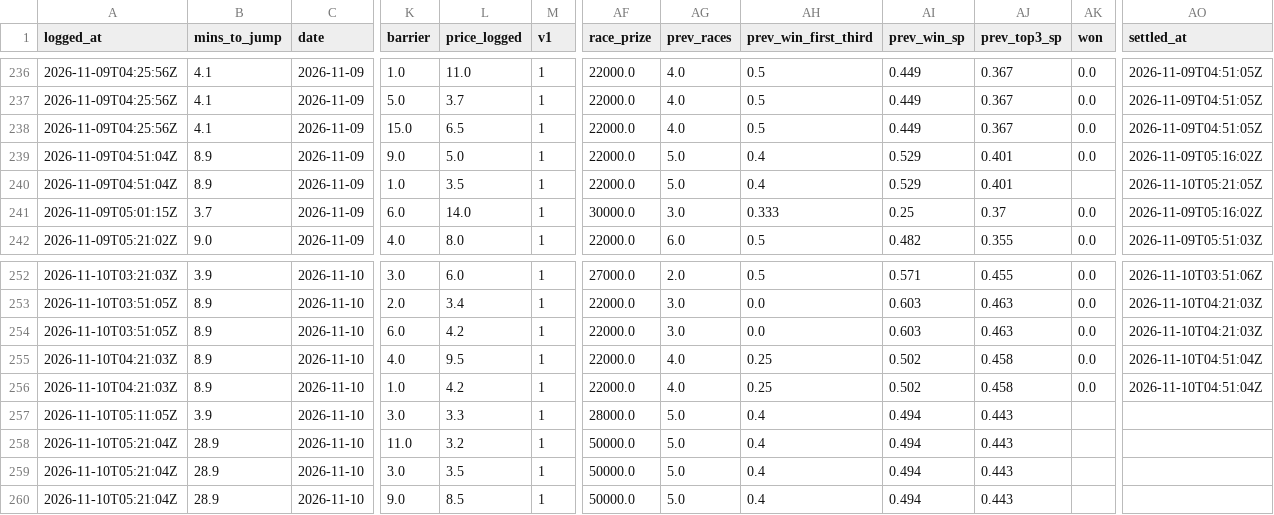
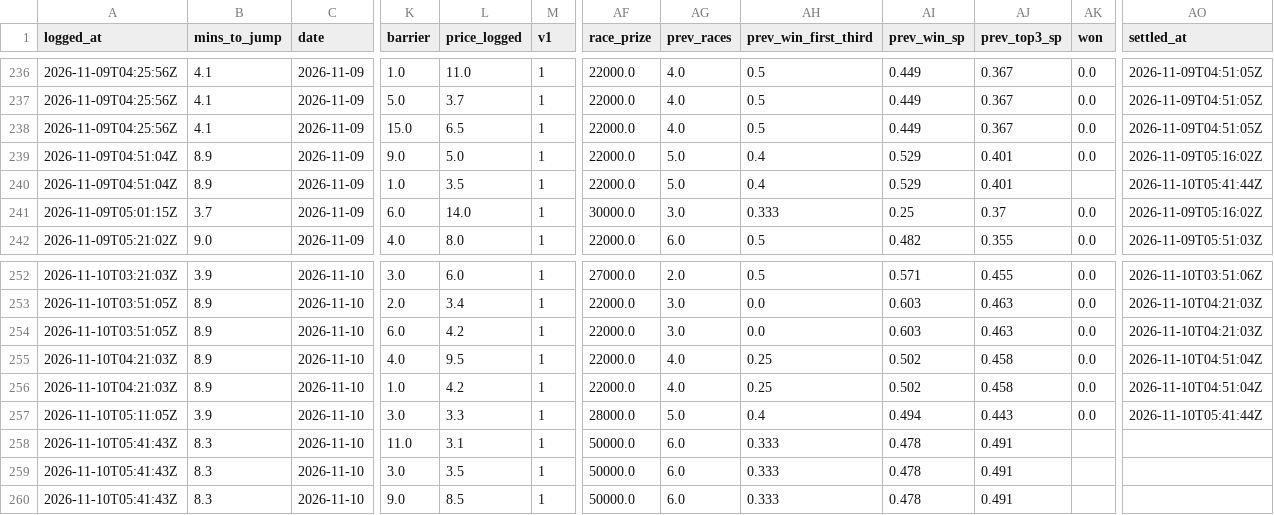
Before and after one commit to mattdwyer01/TopRate, a CSV file: volume_bets_log.csv, drawn as a sheet; only a part is shown, gaps mark what is left out; the diff names each change by its address in the sheet, - before the commit and + after, or states it on an @@ line.

```diff
--- a/volume_bets_log.csv
+++ b/volume_bets_log.csv
-AO240 (settled_at): 2026-11-10T05:21:05Z
+AO240 (settled_at): 2026-11-10T05:41:44Z
-AK257 (won): (empty)
+AK257 (won): 0.0
-AO257 (settled_at): (empty)
+AO257 (settled_at): 2026-11-10T05:41:44Z
-A258:A260 (logged_at): 2026-11-10T05:21:04Z
+A258:A260 (logged_at): 2026-11-10T05:41:43Z
-B258:B260 (mins_to_jump): 28.9
+B258:B260 (mins_to_jump): 8.3
-L258 (price_logged): 3.2
+L258 (price_logged): 3.1
-AG258:AG260 (prev_races): 5.0
+AG258:AG260 (prev_races): 6.0
-AH258:AH260 (prev_win_first_third): 0.4
+AH258:AH260 (prev_win_first_third): 0.333
-AI258:AI260 (prev_win_sp): 0.494
+AI258:AI260 (prev_win_sp): 0.478
-AJ258:AJ260 (prev_top3_sp): 0.443
+AJ258:AJ260 (prev_top3_sp): 0.491
```
Also changed, not shown: volume_races_log.csv, 2 other files.
